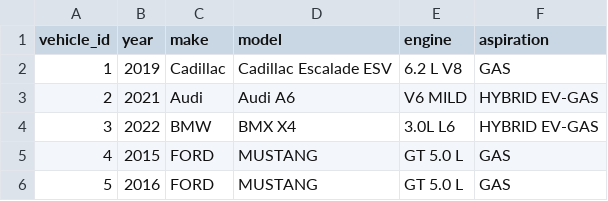
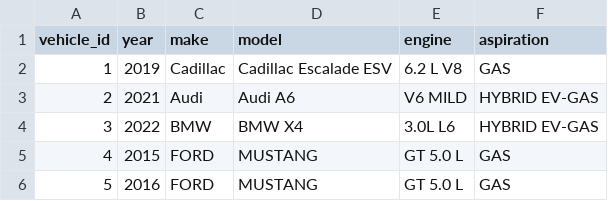
Before and after one commit to nalbarr/vehicles-data, a CSV file: data/vehicles.csv, drawn as a sheet.

Commit message:
NA. Fix 2022/BMW model.

```diff
--- a/data/vehicles.csv
+++ b/data/vehicles.csv
@@ -3,3 +3,3 @@ vehicle_id,year,make,model,engine,aspiration
 2,2021,Audi,Audi A6,V6 MILD,HYBRID EV-GAS
-3,2022,BMW,BMX X4,3.0L L6,HYBRID EV-GAS
+3,2022,BMW,BMW X4,3.0L L6,HYBRID EV-GAS
 4,2015,FORD,MUSTANG,GT 5.0 L,GAS
```
